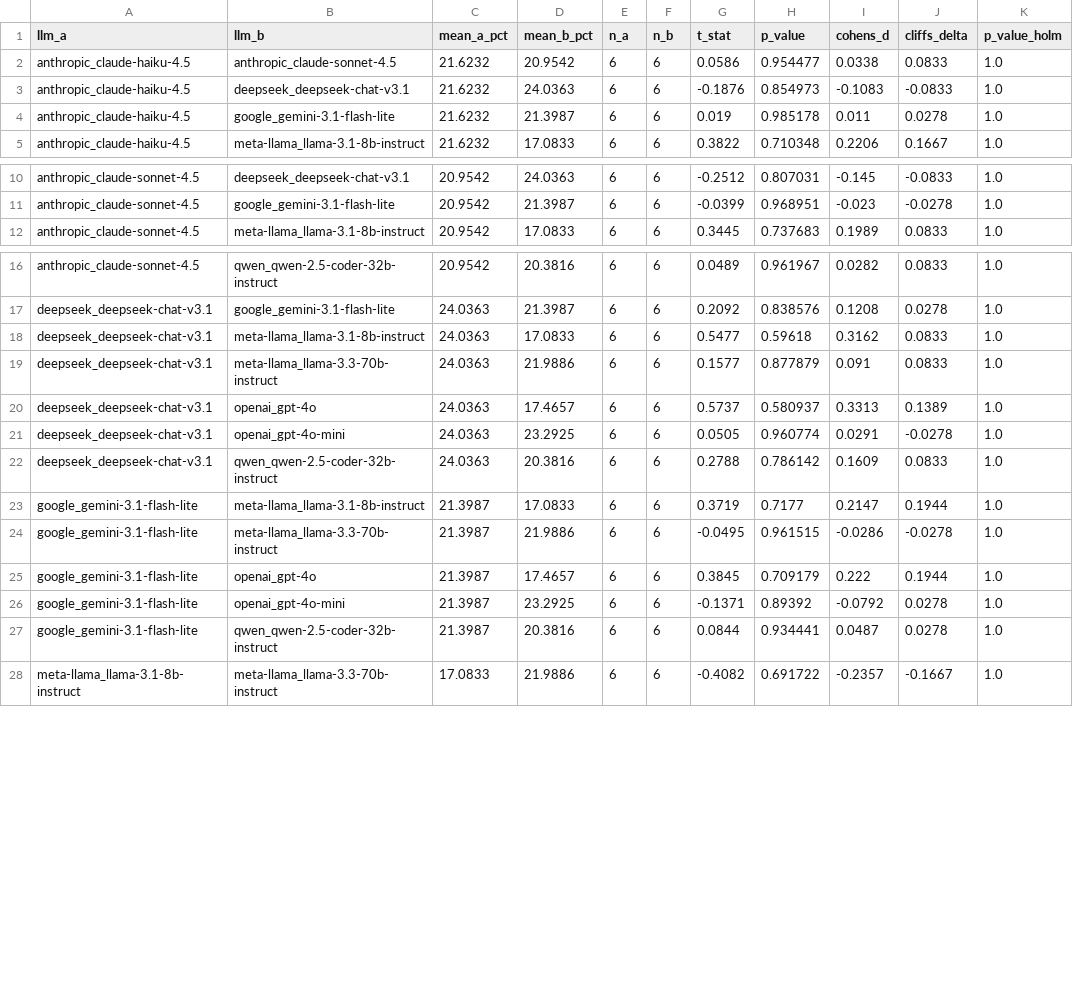
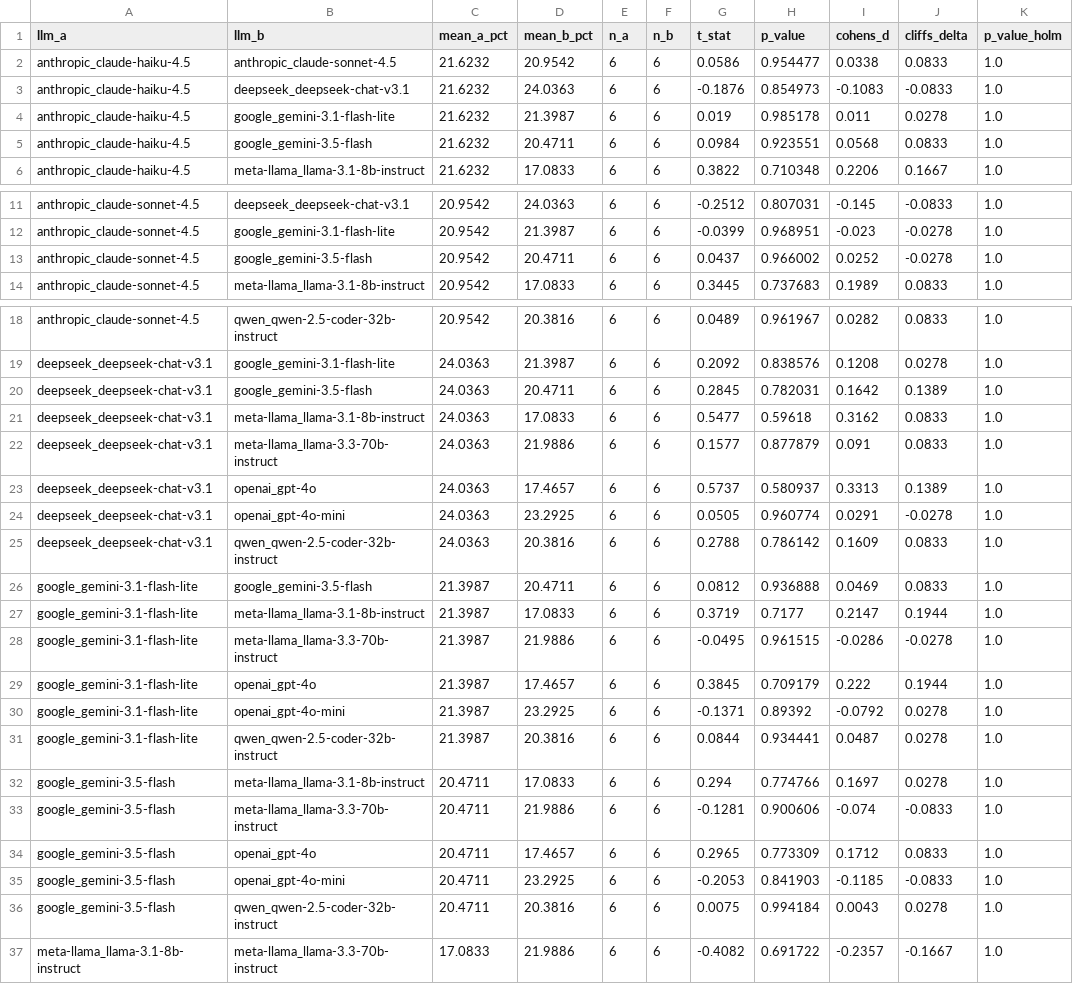
Before and after one commit to joostwmd/llmorpheus, a CSV file: thesis-code/rq3/equivalent-mutants/analyze/output/pairwise_llm_tests.csv, drawn as a sheet; only a part is shown, gaps mark what is left out; the diff names each change by its address in the sheet, - before the commit and + after, or states it on an @@ line.

Commit message:
added gemini 3.5 lite data

```diff
--- a/thesis-code/rq3/equivalent-mutants/analyze/output/pairwise_llm_tests.csv
+++ b/thesis-code/rq3/equivalent-mutants/analyze/output/pairwise_llm_tests.csv
+row 5: anthropic_claude-haiku-4.5 | google_gemini-3.5-flash | 21.6232 | 20.4711 | 6 | 6 | 0.0984 | 0.923551 | 0.0568 | 0.0833 | 1.0
+row 13: anthropic_claude-sonnet-4.5 | google_gemini-3.5-flash | 20.9542 | 20.4711 | 6 | 6 | 0.0437 | 0.966002 | 0.0252 | -0.0278 | 1.0
+row 20: deepseek_deepseek-chat-v3.1 | google_gemini-3.5-flash | 24.0363 | 20.4711 | 6 | 6 | 0.2845 | 0.782031 | 0.1642 | 0.1389 | 1.0
+row 26: google_gemini-3.1-flash-lite | google_gemini-3.5-flash | 21.3987 | 20.4711 | 6 | 6 | 0.0812 | 0.936888 | 0.0469 | 0.0833 | 1.0
+row 32: google_gemini-3.5-flash | meta-llama_llama-3.1-8b-instruct | 20.4711 | 17.0833 | 6 | 6 | 0.294 | 0.774766 | 0.1697 | 0.0278 | 1.0
+row 33: google_gemini-3.5-flash | meta-llama_llama-3.3-70b-instruct | 20.4711 | 21.9886 | 6 | 6 | -0.1281 | 0.900606 | -0.074 | -0.0833 | 1.0
+row 34: google_gemini-3.5-flash | openai_gpt-4o | 20.4711 | 17.4657 | 6 | 6 | 0.2965 | 0.773309 | 0.1712 | 0.0833 | 1.0
+row 35: google_gemini-3.5-flash | openai_gpt-4o-mini | 20.4711 | 23.2925 | 6 | 6 | -0.2053 | 0.841903 | -0.1185 | -0.0833 | 1.0
+row 36: google_gemini-3.5-flash | qwen_qwen-2.5-coder-32b-instruct | 20.4711 | 20.3816 | 6 | 6 | 0.0075 | 0.994184 | 0.0043 | 0.0278 | 1.0
```
Also changed, not shown: thesis-code/rq3/equivalent-mutants/analyze/output/aggregated_results.csv, thesis-code/rq3/equivalent-mutants/analyze/output/llm_summary.csv, 37 other files.
